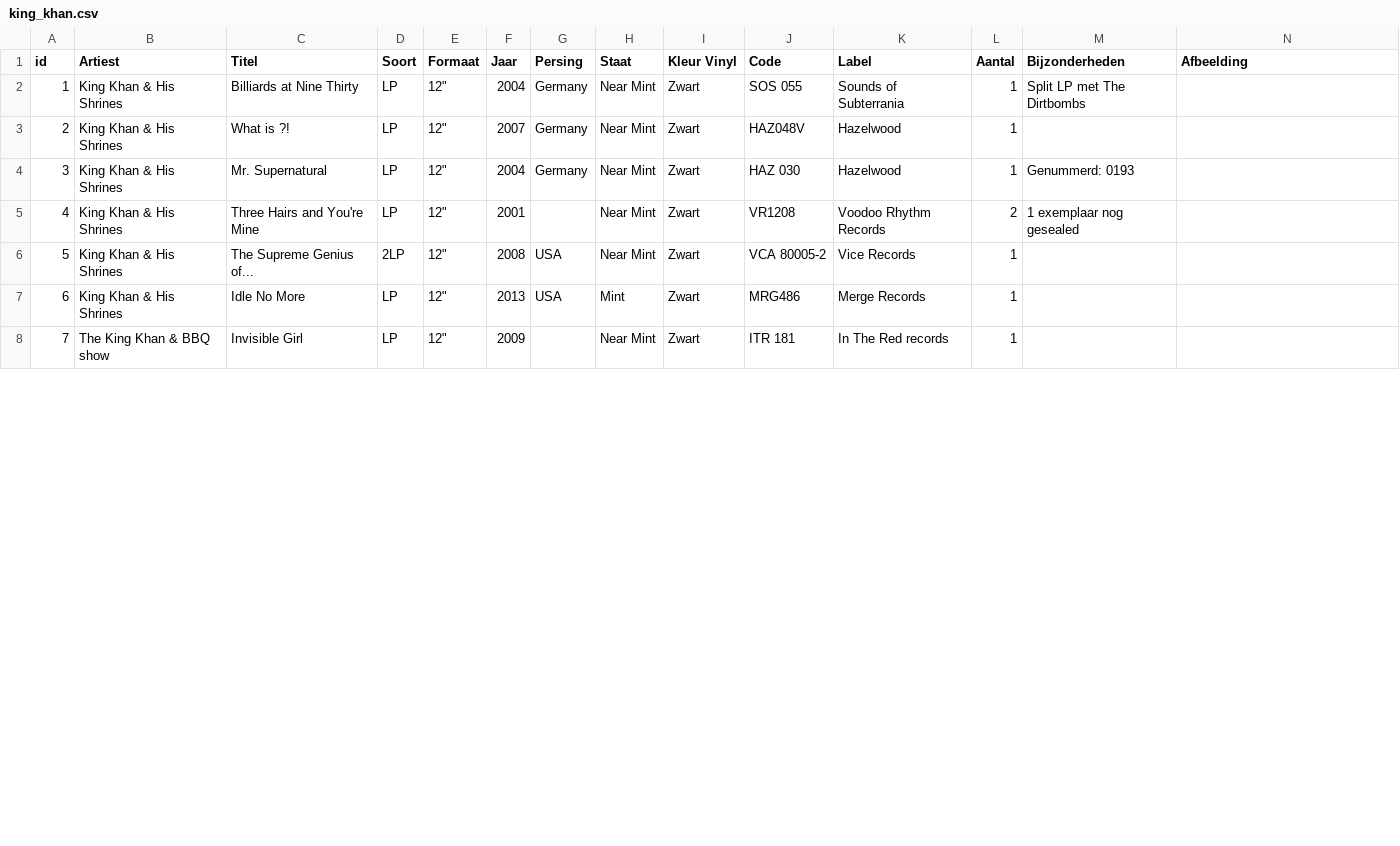
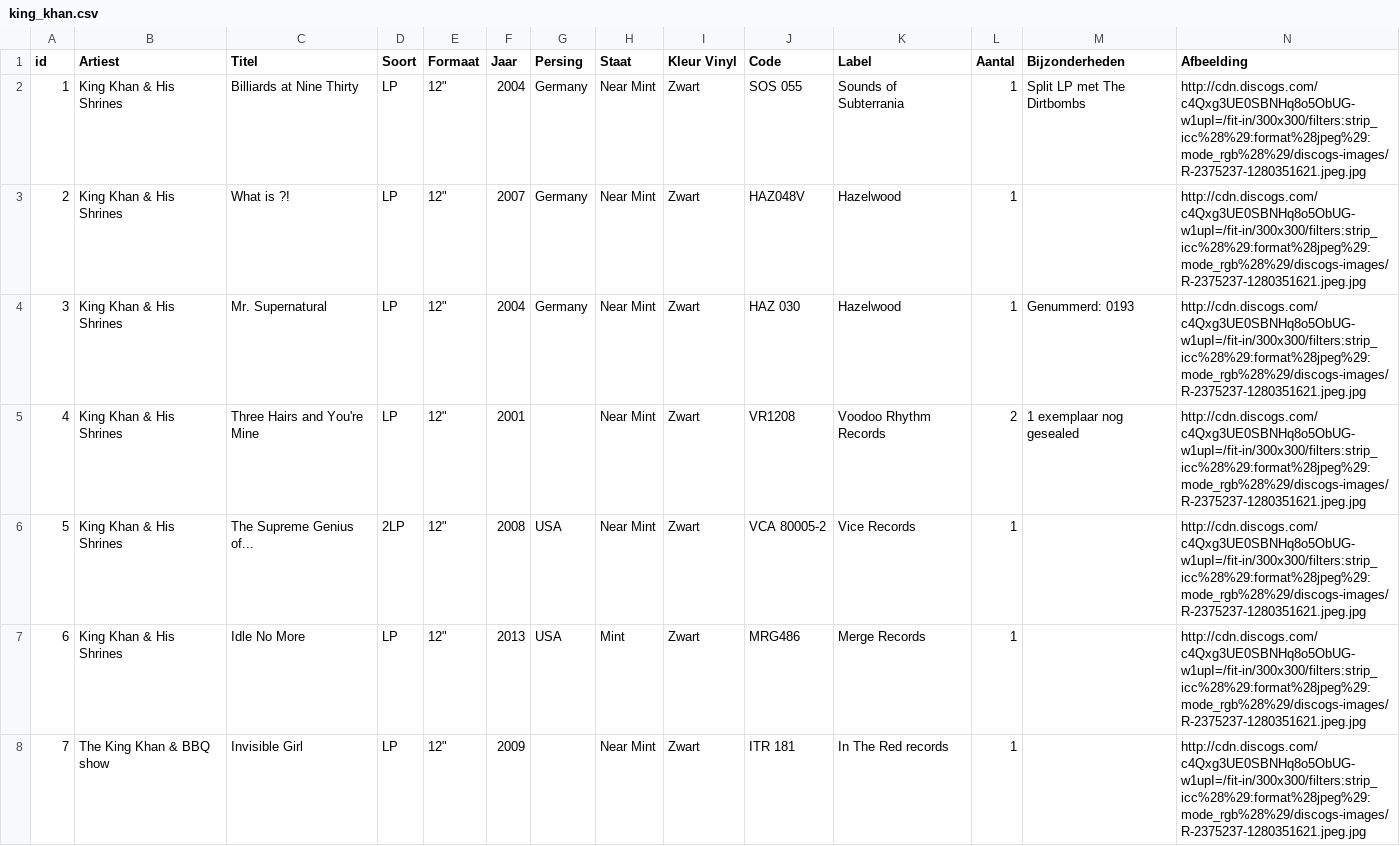
Before and after one commit to afransens/informatica, a CSV file: csv/king_khan.csv, drawn as a sheet; only a part is shown; the diff covers the shown part only.

Commit message:
Image test

```diff
--- a/csv/king_khan.csv
+++ b/csv/king_khan.csv
@@ -1,8 +1,8 @@
 id;Artiest;Titel;Soort;Formaat;Jaar ;Persing;Staat;Kleur Vinyl;Code;Label;Aantal;Bijzonderheden;Afbeelding
-1;King Khan & His Shrines;Billiards at Nine Thirty ;LP;"12""";2004;Germany;Near Mint;Zwart;SOS 055;Sounds of Subterrania;1;Split LP met The Dirtbombs;
-2;King Khan & His Shrines;What is ?!;LP ;"12""";2007;Germany;Near Mint;Zwart;HAZ048V;Hazelwood;1;;
-3;King Khan & His Shrines;Mr. Supernatural;LP ;"12""";2004;Germany;Near Mint;Zwart;HAZ 030;Hazelwood;1;Genummerd: 0193;
-4;King Khan & His Shrines;Three Hairs and You're Mine;LP ;"12""";2001;;Near Mint;Zwart;VR1208;Voodoo Rhythm Records;2;1 exemplaar nog gesealed;
-5;King Khan & His Shrines;The Supreme Genius of...;2LP;"12""";2008;USA;Near Mint;Zwart;VCA 80005-2;Vice Records;1;;
-6;King Khan & His Shrines;Idle No More;LP;"12""";2013;USA;Mint;Zwart;MRG486;Merge Records;1;;
-7;The King Khan & BBQ show;Invisible Girl;LP;"12""";2009;;Near Mint;Zwart;ITR 181;In The Red records;1;;
+1;King Khan & His Shrines;Billiards at Nine Thirty ;LP;"12""";2004;Germany;Near Mint;Zwart;SOS 055;Sounds of Subterrania;1;Split LP met The Dirtbombs;http://cdn.discogs.com/c4Qxg3UE0SBNHq8o5ObUG-w1upI=/fit-in/300x300/filters:strip_icc%28%29:format%28jpeg%29:mode_rgb%28%29/discogs-images/R-2375237-1280351621.jpeg.jpg
+2;King Khan & His Shrines;What is ?!;LP ;"12""";2007;Germany;Near Mint;Zwart;HAZ048V;Hazelwood;1;;http://cdn.discogs.com/c4Qxg3UE0SBNHq8o5ObUG-w1upI=/fit-in/300x300/filters:strip_icc%28%29:format%28jpeg%29:mode_rgb%28%29/discogs-images/R-2375237-1280351621.jpeg.jpg
+3;King Khan & His Shrines;Mr. Supernatural;LP ;"12""";2004;Germany;Near Mint;Zwart;HAZ 030;Hazelwood;1;Genummerd: 0193;http://cdn.discogs.com/c4Qxg3UE0SBNHq8o5ObUG-w1upI=/fit-in/300x300/filters:strip_icc%28%29:format%28jpeg%29:mode_rgb%28%29/discogs-images/R-2375237-1280351621.jpeg.jpg
+4;King Khan & His Shrines;Three Hairs and You're Mine;LP ;"12""";2001;;Near Mint;Zwart;VR1208;Voodoo Rhythm Records;2;1 exemplaar nog gesealed;http://cdn.discogs.com/c4Qxg3UE0SBNHq8o5ObUG-w1upI=/fit-in/300x300/filters:strip_icc%28%29:format%28jpeg%29:mode_rgb%28%29/discogs-images/R-2375237-1280351621.jpeg.jpg
+5;King Khan & His Shrines;The Supreme Genius of...;2LP;"12""";2008;USA;Near Mint;Zwart;VCA 80005-2;Vice Records;1;;http://cdn.discogs.com/c4Qxg3UE0SBNHq8o5ObUG-w1upI=/fit-in/300x300/filters:strip_icc%28%29:format%28jpeg%29:mode_rgb%28%29/discogs-images/R-2375237-1280351621.jpeg.jpg
+6;King Khan & His Shrines;Idle No More;LP;"12""";2013;USA;Mint;Zwart;MRG486;Merge Records;1;;http://cdn.discogs.com/c4Qxg3UE0SBNHq8o5ObUG-w1upI=/fit-in/300x300/filters:strip_icc%28%29:format%28jpeg%29:mode_rgb%28%29/discogs-images/R-2375237-1280351621.jpeg.jpg
+7;The King Khan & BBQ show;Invisible Girl;LP;"12""";2009;;Near Mint;Zwart;ITR 181;In The Red records;1;;http://cdn.discogs.com/c4Qxg3UE0SBNHq8o5ObUG-w1upI=/fit-in/300x300/filters:strip_icc%28%29:format%28jpeg%29:mode_rgb%28%29/discogs-images/R-2375237-1280351621.jpeg.jpg
```
Also changed, not shown: 18 edited cells elsewhere in this file, 1 other file.
